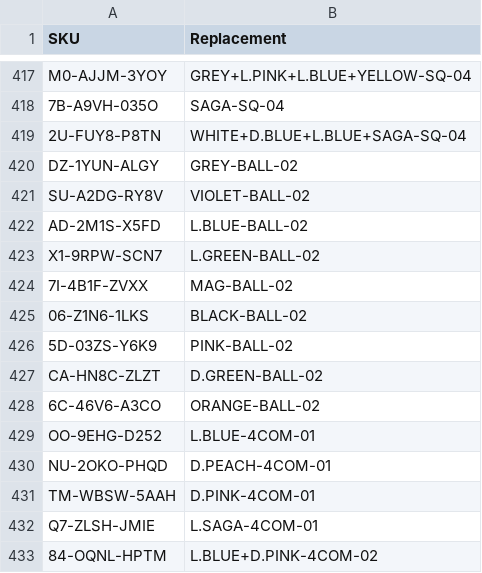
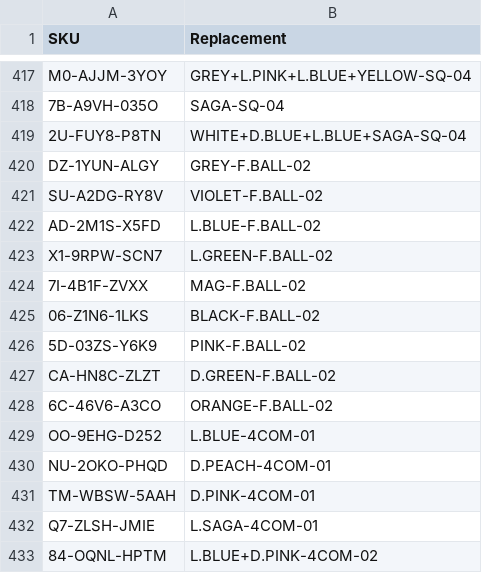
Before and after one commit to abhixartist-ai/Audit, a CSV file: sku_map.csv, drawn as a sheet; only a part is shown, gaps mark what is left out.

Commit message:
Update sku_map.csv

```diff
--- a/sku_map.csv
+++ b/sku_map.csv
@@ -419,11 +419,11 @@ M0-AJJM-3YOY,GREY+L.PINK+L.BLUE+YELLOW-SQ-04
 2U-FUY8-P8TN,WHITE+D.BLUE+L.BLUE+SAGA-SQ-04
-DZ-1YUN-ALGY,GREY-BALL-02
-SU-A2DG-RY8V,VIOLET-BALL-02
-AD-2M1S-X5FD,L.BLUE-BALL-02
-X1-9RPW-SCN7,L.GREEN-BALL-02
-7I-4B1F-ZVXX,MAG-BALL-02
-06-Z1N6-1LKS,BLACK-BALL-02
-5D-03ZS-Y6K9,PINK-BALL-02
-CA-HN8C-ZLZT,D.GREEN-BALL-02
-6C-46V6-A3CO,ORANGE-BALL-02
+DZ-1YUN-ALGY,GREY-F.BALL-02
+SU-A2DG-RY8V,VIOLET-F.BALL-02
+AD-2M1S-X5FD,L.BLUE-F.BALL-02
+X1-9RPW-SCN7,L.GREEN-F.BALL-02
+7I-4B1F-ZVXX,MAG-F.BALL-02
+06-Z1N6-1LKS,BLACK-F.BALL-02
+5D-03ZS-Y6K9,PINK-F.BALL-02
+CA-HN8C-ZLZT,D.GREEN-F.BALL-02
+6C-46V6-A3CO,ORANGE-F.BALL-02
 OO-9EHG-D252,L.BLUE-4COM-01
```
